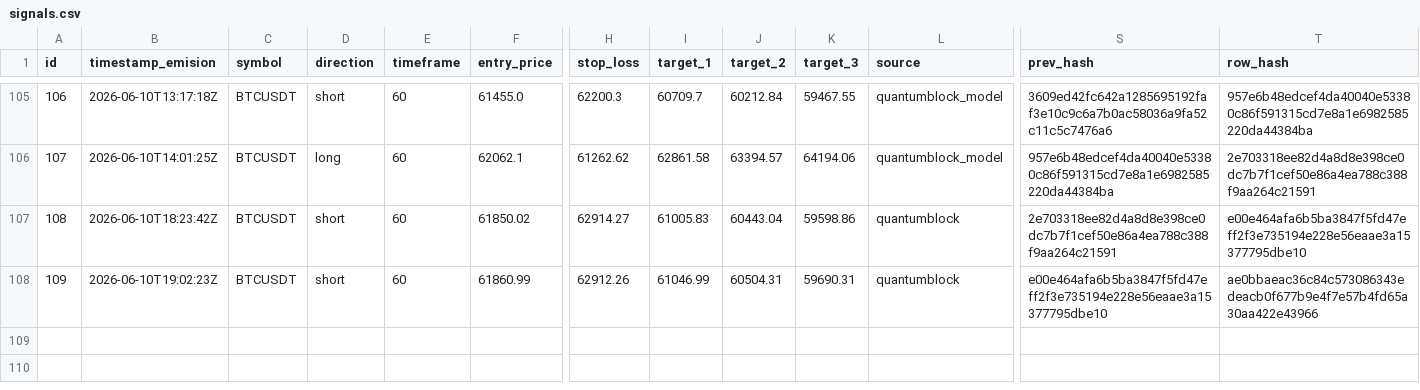
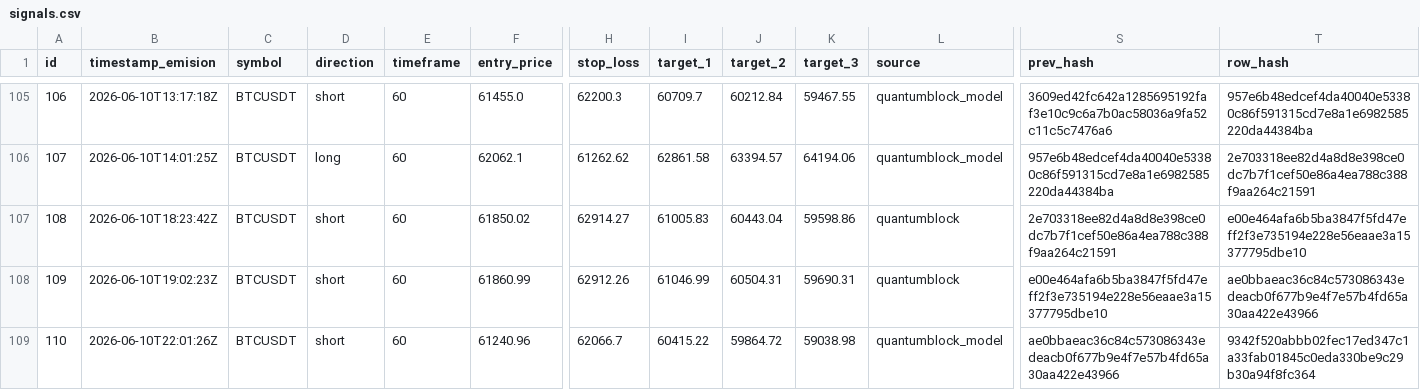
Before and after one commit to z3n3k4/quantumblock-track, a CSV file: signals.csv, drawn as a sheet; only a part is shown, gaps mark what is left out; rows hold the shown columns only; the diff names each change by its address in the sheet, - before the commit and + after, or states it on an @@ line.

```diff
--- a/signals.csv
+++ b/signals.csv
+row 109: 110 | 2026-06-10T22:01:26Z | BTCUSDT | short | 60 | 61240.96 | 62066.7 | 60415.22 | 59864.72 | 59038.98 | quantumblock_model | ae0bbaeac36c84c573086343edeacb0f677b9e4f7e57b4fd65a30aa422e43966 | 9342f520abbb02fec17ed347c1a33fab01845c0eda330be9c29b30a94f8fc364
```
Also changed, not shown: 1 other file.
